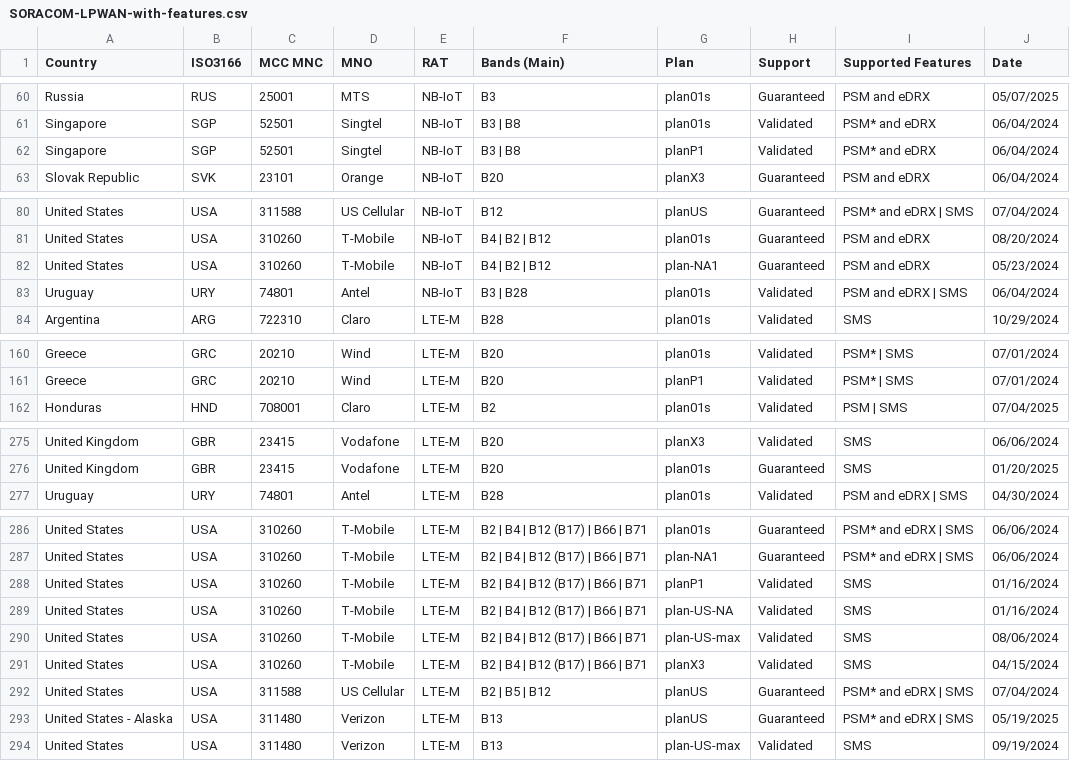
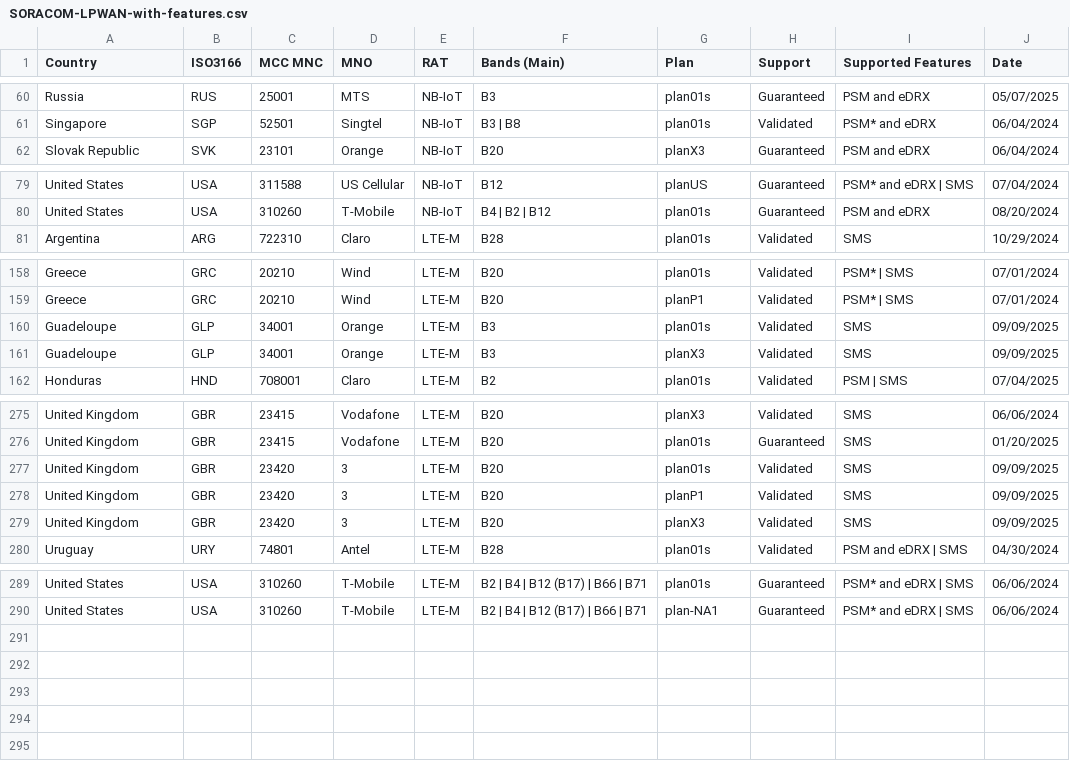
Before and after one commit to soracom/coverage-tests, a CSV file: SORACOM-LPWAN-with-features.csv, drawn as a sheet; only a part is shown, gaps mark what is left out; the diff covers the shown part only.

Commit message:
Update SORACOM-LPWAN-with-features.csv
latest footprint as of 19/09/2025

```diff
--- a/SORACOM-LPWAN-with-features.csv
+++ b/SORACOM-LPWAN-with-features.csv
@@ -61,3 +61,2 @@ Russia,RUS,25001,MTS,NB-IoT,B3,plan01s,Guaranteed,PSM and eDRX,05/07/2025
 Singapore,SGP,52501,Singtel,NB-IoT,B3 | B8,plan01s,Validated,PSM* and eDRX,06/04/2024
-Singapore,SGP,52501,Singtel,NB-IoT,B3 | B8,planP1,Validated,PSM* and eDRX,06/04/2024
 Slovak Republic,SVK,23101,Orange,NB-IoT,B20,planX3,Guaranteed,PSM and eDRX,06/04/2024
@@ -81,4 +80,2 @@ United States,USA,311588,US Cellular,NB-IoT,B12,planUS,Guaranteed,PSM* and eDRX
 United States,USA,310260,T-Mobile,NB-IoT,B4 | B2 | B12,plan01s,Guaranteed,PSM and eDRX,08/20/2024
-United States,USA,310260,T-Mobile,NB-IoT,B4 | B2 | B12,plan-NA1,Guaranteed,PSM and eDRX,05/23/2024
-Uruguay,URY,74801,Antel,NB-IoT,B3 | B28,plan01s,Validated,PSM and eDRX | SMS,06/04/2024
 Argentina,ARG,722310,Claro,LTE-M,B28,plan01s,Validated,SMS,10/29/2024
@@ -161,2 +159,4 @@ Greece,GRC,20210,Wind,LTE-M,B20,plan01s,Validated,PSM* | SMS,07/01/2024
 Greece,GRC,20210,Wind,LTE-M,B20,planP1,Validated,PSM* | SMS,07/01/2024
+Guadeloupe,GLP,34001,Orange,LTE-M,B3,plan01s,Validated,SMS,09/09/2025
+Guadeloupe,GLP,34001,Orange,LTE-M,B3,planX3,Validated,SMS,09/09/2025
 Honduras,HND,708001,Claro,LTE-M,B2,plan01s,Validated,PSM | SMS,07/04/2025
@@ -276,2 +276,5 @@ United Kingdom,GBR,23415,Vodafone,LTE-M,B20,planX3,Validated,SMS,06/06/2024
 United Kingdom,GBR,23415,Vodafone,LTE-M,B20,plan01s,Guaranteed,SMS,01/20/2025
+United Kingdom,GBR,23420,3,LTE-M,B20,plan01s,Validated,SMS,09/09/2025
+United Kingdom,GBR,23420,3,LTE-M,B20,planP1,Validated,SMS,09/09/2025
+United Kingdom,GBR,23420,3,LTE-M,B20,planX3,Validated,SMS,09/09/2025
 Uruguay,URY,74801,Antel,LTE-M,B28,plan01s,Validated,PSM and eDRX | SMS,04/30/2024
@@ -287,8 +290 @@ United States,USA,310260,T-Mobile,LTE-M,B2 | B4 | B12 (B17) | B66 | B71,plan01s,
 United States,USA,310260,T-Mobile,LTE-M,B2 | B4 | B12 (B17) | B66 | B71,plan-NA1,Guaranteed,PSM* and eDRX | SMS,06/06/2024
-United States,USA,310260,T-Mobile,LTE-M,B2 | B4 | B12 (B17) | B66 | B71,planP1,Validated,SMS,01/16/2024
-United States,USA,310260,T-Mobile,LTE-M,B2 | B4 | B12 (B17) | B66 | B71,plan-US-NA,Validated,SMS,01/16/2024
-United States,USA,310260,T-Mobile,LTE-M,B2 | B4 | B12 (B17) | B66 | B71,plan-US-max,Validated,SMS,08/06/2024
-United States,USA,310260,T-Mobile,LTE-M,B2 | B4 | B12 (B17) | B66 | B71,planX3,Validated,SMS,04/15/2024
-United States,USA,311588,US Cellular,LTE-M,B2 | B5 | B12,planUS,Guaranteed,PSM* and eDRX | SMS,07/04/2024
-United States - Alaska,USA,311480,Verizon,LTE-M,B13,planUS,Guaranteed,PSM* and eDRX | SMS,05/19/2025
-United States,USA,311480,Verizon,LTE-M,B13,plan-US-max,Validated,SMS,09/19/2024
```
Also changed, not shown: 2 added rows, 1 removed row and 4 edited cells elsewhere in this file.
